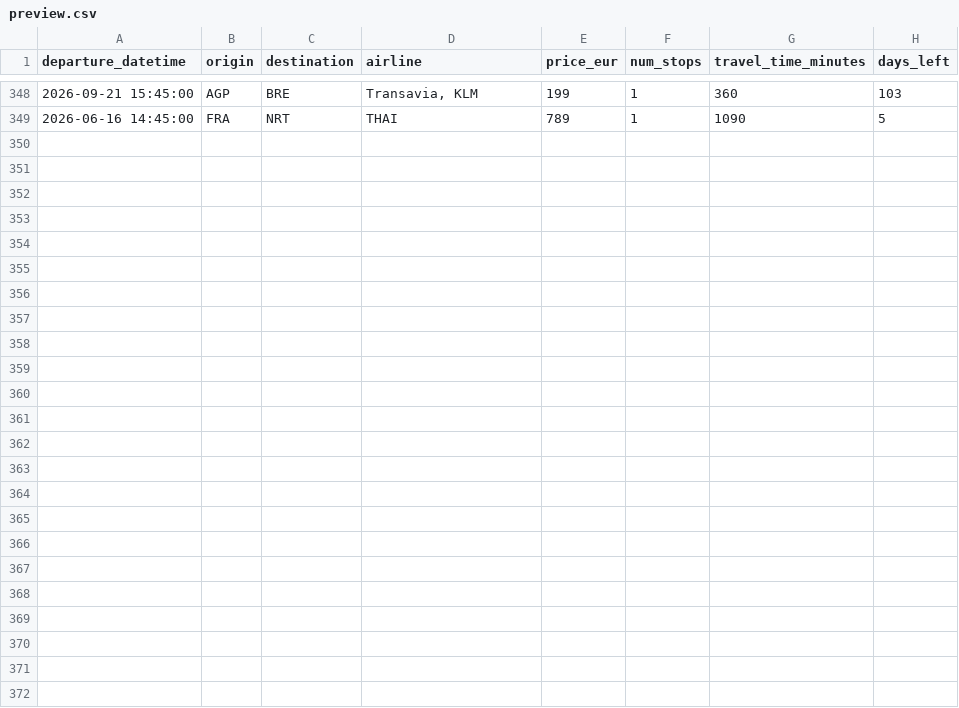
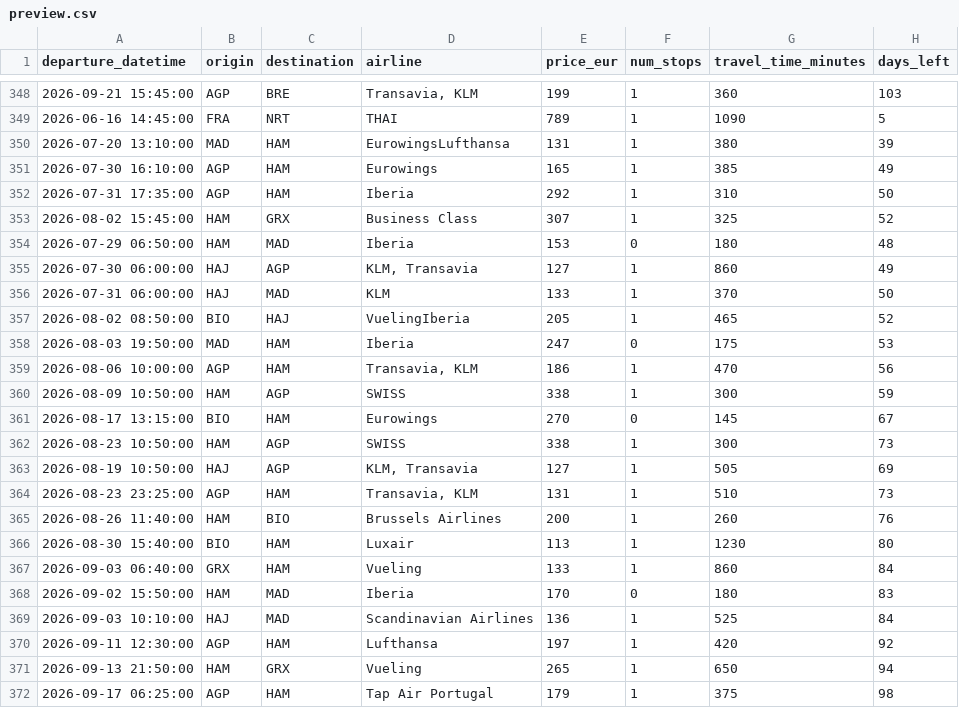
Before and after one commit to pilaarfdeez/Seguidor_vuelos, a CSV file: data/results/raw/preview.csv, drawn as a sheet; only a part is shown, gaps mark what is left out.

```diff
--- a/data/results/raw/preview.csv
+++ b/data/results/raw/preview.csv
@@ -349 +349,24 @@ departure_datetime,origin,destination,airline,price_eur,num_stops,travel_time_mi
 2026-06-16 14:45:00,FRA,NRT,THAI,789,1,1090,5
+2026-07-20 13:10:00,MAD,HAM,EurowingsLufthansa,131,1,380,39
+2026-07-30 16:10:00,AGP,HAM,Eurowings,165,1,385,49
+2026-07-31 17:35:00,AGP,HAM,Iberia,292,1,310,50
+2026-08-02 15:45:00,HAM,GRX,Business Class,307,1,325,52
+2026-07-29 06:50:00,HAM,MAD,Iberia,153,0,180,48
+2026-07-30 06:00:00,HAJ,AGP,"KLM, Transavia",127,1,860,49
+2026-07-31 06:00:00,HAJ,MAD,KLM,133,1,370,50
+2026-08-02 08:50:00,BIO,HAJ,VuelingIberia,205,1,465,52
+2026-08-03 19:50:00,MAD,HAM,Iberia,247,0,175,53
+2026-08-06 10:00:00,AGP,HAM,"Transavia, KLM",186,1,470,56
+2026-08-09 10:50:00,HAM,AGP,SWISS,338,1,300,59
+2026-08-17 13:15:00,BIO,HAM,Eurowings,270,0,145,67
+2026-08-23 10:50:00,HAM,AGP,SWISS,338,1,300,73
+2026-08-19 10:50:00,HAJ,AGP,"KLM, Transavia",127,1,505,69
+2026-08-23 23:25:00,AGP,HAM,"Transavia, KLM",131,1,510,73
+2026-08-26 11:40:00,HAM,BIO,Brussels Airlines,200,1,260,76
+2026-08-30 15:40:00,BIO,HAM,Luxair,113,1,1230,80
+2026-09-03 06:40:00,GRX,HAM,Vueling,133,1,860,84
+2026-09-02 15:50:00,HAM,MAD,Iberia,170,0,180,83
+2026-09-03 10:10:00,HAJ,MAD,Scandinavian Airlines,136,1,525,84
+2026-09-11 12:30:00,AGP,HAM,Lufthansa,197,1,420,92
+2026-09-13 21:50:00,HAM,GRX,Vueling,265,1,650,94
+2026-09-17 06:25:00,AGP,HAM,Tap Air Portugal,179,1,375,98
```
Also changed, not shown: 2 other files.
